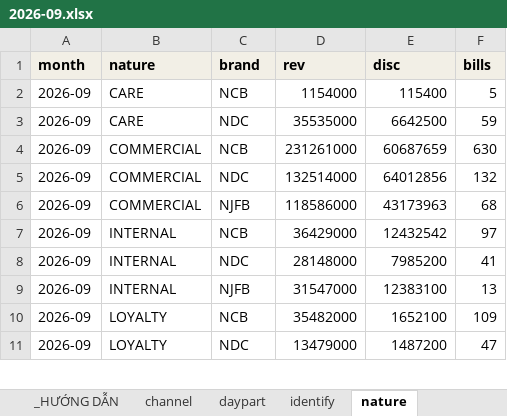
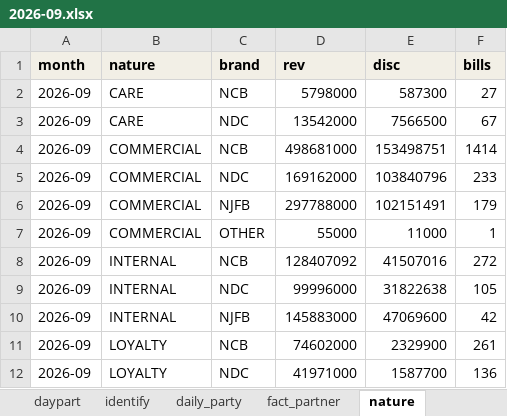
Before and after one commit to atkbluesky/noire-fnb, an Excel workbook: data_input/monthly/2026-09.xlsx, sheet nature, drawn as a sheet; only a part is shown; values as stored, in another font and other column widths than the file's, no borders; addresses are those after the commit; the diff covers the shown part only; the diff names each change by its address in the sheet, - before the commit and + after, or states it on an @@ line.

```diff
--- a/data_input/monthly/2026-09.xlsx (sheet nature)
+++ b/data_input/monthly/2026-09.xlsx (sheet nature)
-D2 (rev): 1154000
+D2 (rev): 5798000
-E2 (disc): 115400
+E2 (disc): 587300
-F2 (bills): 5
+F2 (bills): 27
-D3 (rev): 35535000
+D3 (rev): 13542000
-E3 (disc): 6642500
+E3 (disc): 7566500
-F3 (bills): 59
+F3 (bills): 67
-D4 (rev): 231261000
+D4 (rev): 498681000
-E4 (disc): 60687659
+E4 (disc): 153498751
-F4 (bills): 630
+F4 (bills): 1414
-D5 (rev): 132514000
+D5 (rev): 169162000
-E5 (disc): 64012856
+E5 (disc): 103840796
-F5 (bills): 132
+F5 (bills): 233
-D6 (rev): 118586000
+D6 (rev): 297788000
-E6 (disc): 43173963
+E6 (disc): 102151491
-F6 (bills): 68
+F6 (bills): 179
+row 7: 2026-09 | COMMERCIAL | OTHER | 55000 | 11000 | 1
-D8 (rev): 36429000
+D8 (rev): 128407092
-E8 (disc): 12432542
+E8 (disc): 41507016
-F8 (bills): 97
+F8 (bills): 272
-D9 (rev): 28148000
+D9 (rev): 99996000
-E9 (disc): 7985200
+E9 (disc): 31822638
-F9 (bills): 41
+F9 (bills): 105
-D10 (rev): 31547000
+D10 (rev): 145883000
-E10 (disc): 12383100
+E10 (disc): 47069600
-F10 (bills): 13
+F10 (bills): 42
-D11 (rev): 35482000
+D11 (rev): 74602000
-E11 (disc): 1652100
+E11 (disc): 2329900
-F11 (bills): 109
+F11 (bills): 261
-D12 (rev): 13479000
+D12 (rev): 41971000
-E12 (disc): 1487200
+E12 (disc): 1587700
-F12 (bills): 47
+F12 (bills): 136
```
Also changed, not shown: 12 edited cells elsewhere in this sheet, sheet fact_promo_day, sheet daily, sheet booking, sheet daily_party, sheet recon, sheet fact_partner, 8 more sheets, other sheet tabs, data_input/01_master.xlsx, data_input/02_snapshot.xlsx, 20 other files.
